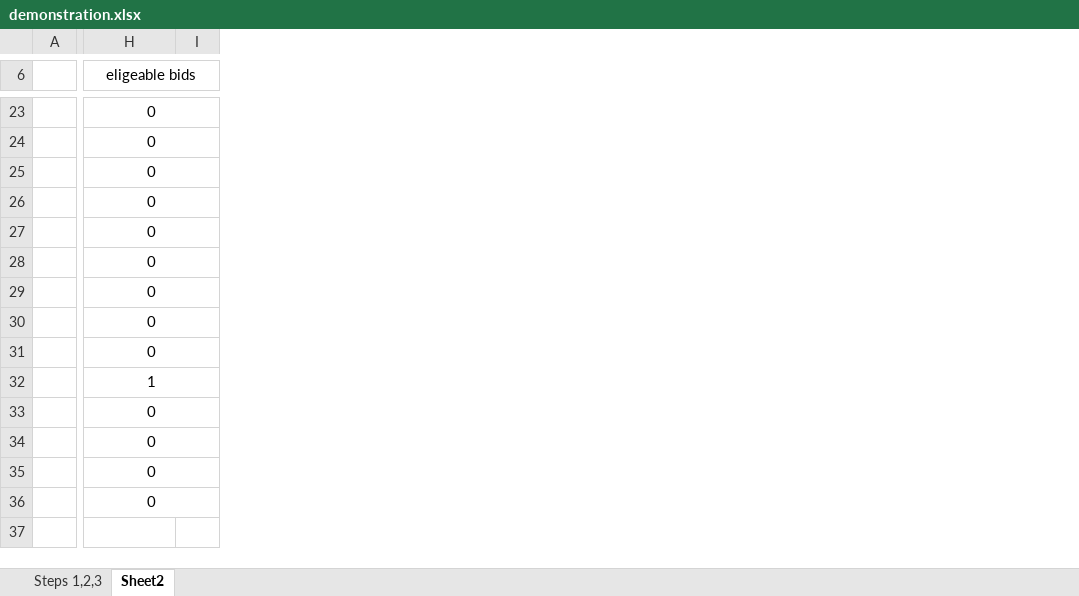
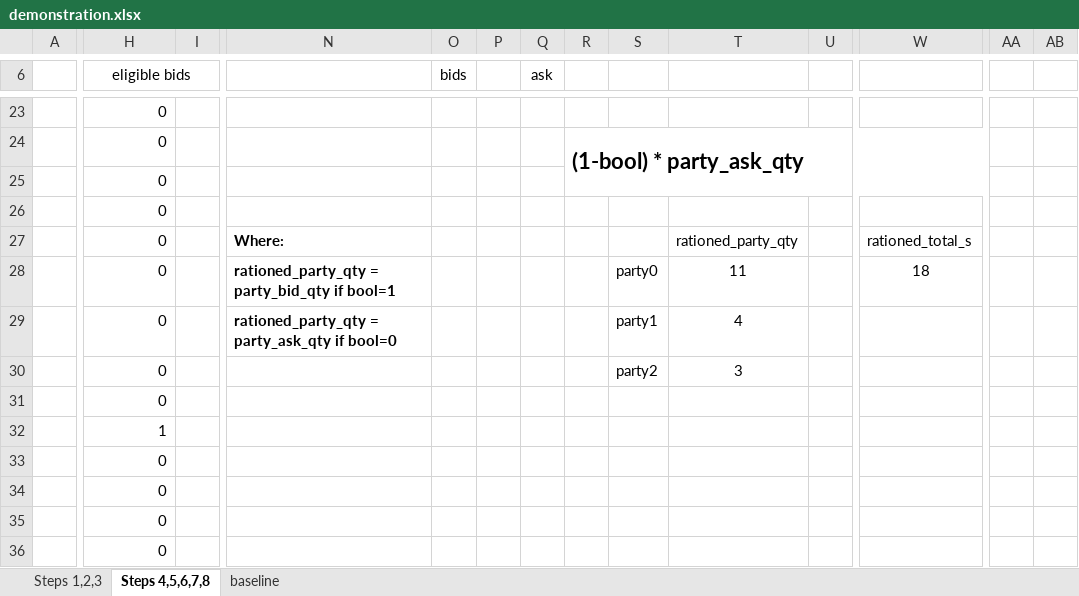
Before and after one commit to pedroalopes3/mpc-project, an Excel workbook: demonstration.xlsx, sheet Steps 4,5,6,7,8, drawn as a sheet; only a part is shown, gaps mark what is left out; values as stored, in another font and other column widths than the file's, no borders; charts and pictures not drawn; removed rows and columns are numbered as before the commit, all else as after; the diff covers the shown part only; the diff names each change by its address in the sheet, - before the commit and + after, or states it on an @@ line.

```diff
--- a/demonstration.xlsx (sheet Steps 4,5,6,7,8)
+++ b/demonstration.xlsx (sheet Steps 4,5,6,7,8)
-sheet tab: Sheet2
+sheet tab: Steps 4,5,6,7,8
+sheet tab: baseline
+column N, rows 27-29: Where: | rationed_party_qty = party_bid_qty if bool=1 | rationed_party_qty = party_ask_qty if bool=0
+column O (bids), empty
+column P, empty
+column Q (ask), empty
+column R, row 24: (1-bool) * party_ask_qty
+column S, rows 28-30: party0 | party1 | party2
+column T, rows 27-30: rationed_party_qty | 11 | 4 | 3
+column U, empty
+column W, rows 27-28: rationed_total_s | 18
+column AA, empty
+column AB, empty
-H6: eligeable bids
+H6: eligible bids
-H23:H36 alignment: center
+H23:H36 alignment: right
-H23:I23 merged
-H24:I24 merged
-H25:I25 merged
-H26:I26 merged
-H27:I27 merged
-H28:I28 merged
-H29:I29 merged
-H30:I30 merged
-H31:I31 merged
-H32:I32 merged
-H33:I33 merged
-H34:I34 merged
-H35:I35 merged
-H36:I36 merged
```
Also changed, not shown: 1 added row, 1 removed row, 14 added columns, 2 edited cells, cell formats and merged cells elsewhere in this sheet, sheet Steps 1,2,3, charts or pictures, 4 other files.
